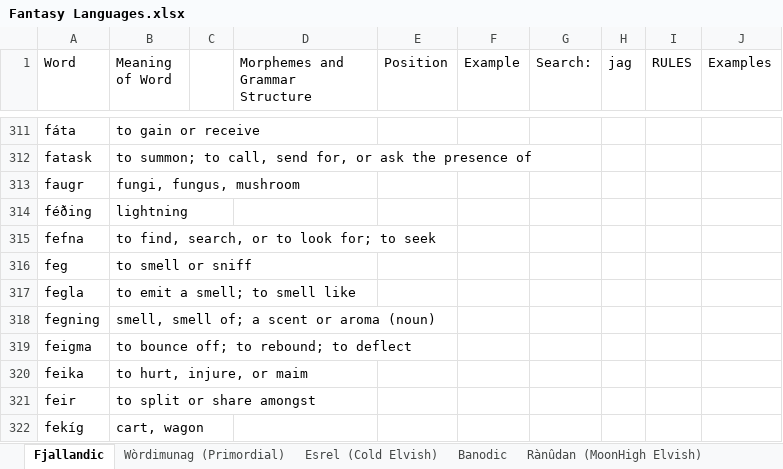
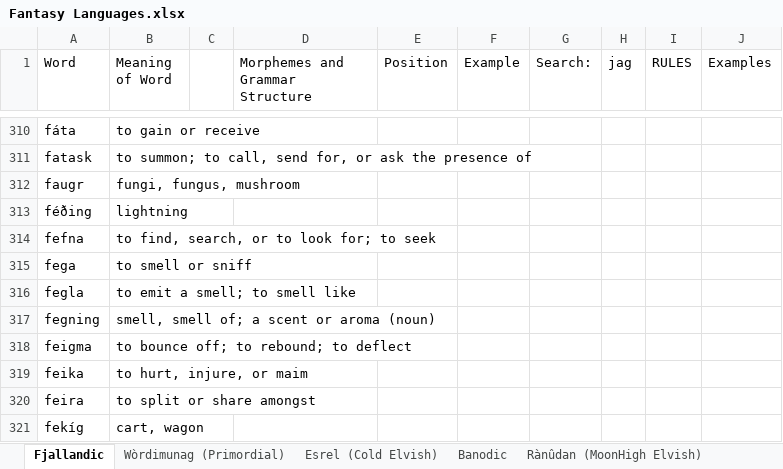
Before and after one commit to Oneo64/Auldworlde, an Excel workbook: Literature/Languages/Fantasy Languages.xlsx, sheet Fjallandic, drawn as a sheet; only a part is shown, gaps mark what is left out; values as stored, in another font and other column widths than the file's, no cell formats; charts and pictures not drawn; addresses are those after the commit; the diff covers the shown part only; the diff names each change by its address in the sheet, - before the commit and + after, or states it on an @@ line.

```diff
--- a/Literature/Languages/Fantasy Languages.xlsx (sheet Fjallandic)
+++ b/Literature/Languages/Fantasy Languages.xlsx (sheet Fjallandic)
-A315 (Word): feg
+A315 (Word): fega
-A320 (Word): feir
+A320 (Word): feira
```
Also changed, not shown: 32 added rows, 33 removed rows, 383 edited cells and merged cells elsewhere in this sheet, cell formats.
